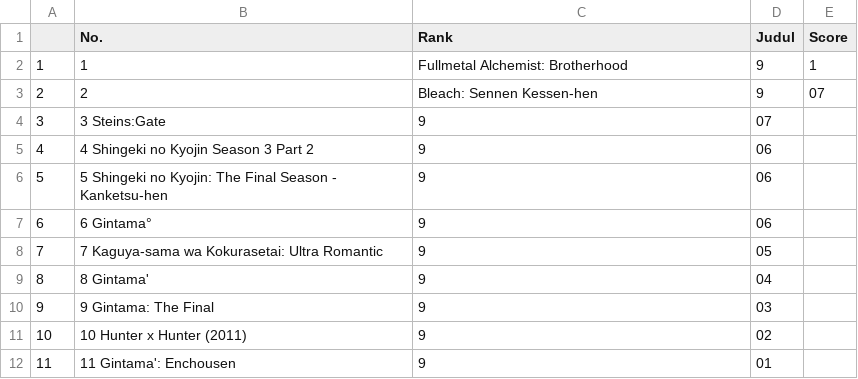
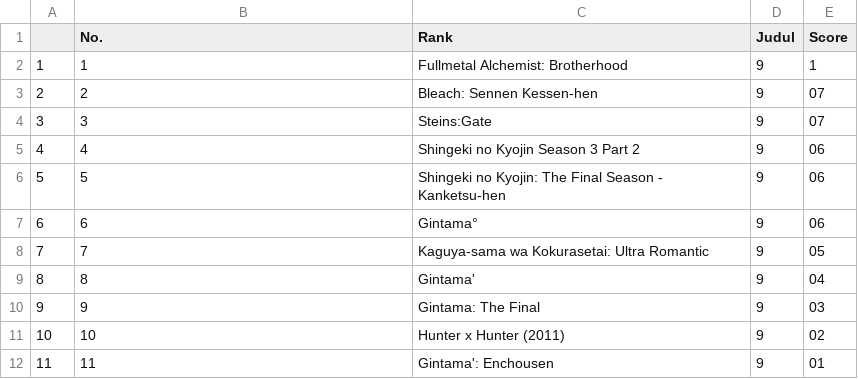
Before and after one commit to xaponquel/ProkomUAS-Crawling, a CSV file: PROKOMUAS-datascrawl-apon.csv, drawn as a sheet; only a part is shown; the diff covers the shown part only.

Commit message:
Update PROKOMUAS-datascrawl-apon.csv

```diff
--- a/PROKOMUAS-datascrawl-apon.csv
+++ b/PROKOMUAS-datascrawl-apon.csv
@@ -3,10 +3,10 @@
 2,2,Bleach: Sennen Kessen-hen,9,07
-3,3	Steins:Gate,9,07
-4,4	Shingeki no Kyojin Season 3 Part 2,9,06
-5,5	Shingeki no Kyojin: The Final Season - Kanketsu-hen,9,06
-6,6	Gintama°,9,06
-7,7	Kaguya-sama wa Kokurasetai: Ultra Romantic,9,05
-8,8	Gintama',9,04
-9,9	Gintama: The Final,9,03
-10,10	Hunter x Hunter (2011),9,02
-11,11	Gintama': Enchousen,9,01
+3,3,Steins:Gate,9,07
+4,4,Shingeki no Kyojin Season 3 Part 2,9,06
+5,5,Shingeki no Kyojin: The Final Season - Kanketsu-hen,9,06
+6,6,Gintama°,9,06
+7,7,Kaguya-sama wa Kokurasetai: Ultra Romantic,9,05
+8,8,Gintama',9,04
+9,9,Gintama: The Final,9,03
+10,10,Hunter x Hunter (2011),9,02
+11,11,Gintama': Enchousen,9,01
```
Also changed, not shown: 2 added rows, 2 removed rows and 145 edited cells elsewhere in this file.
